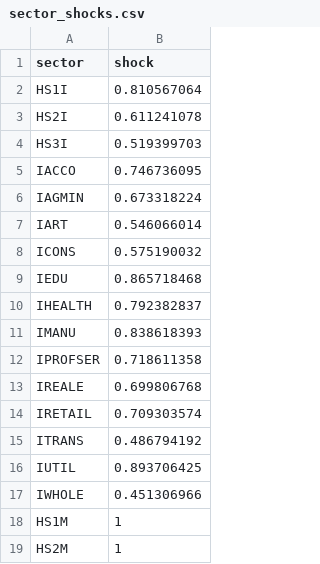
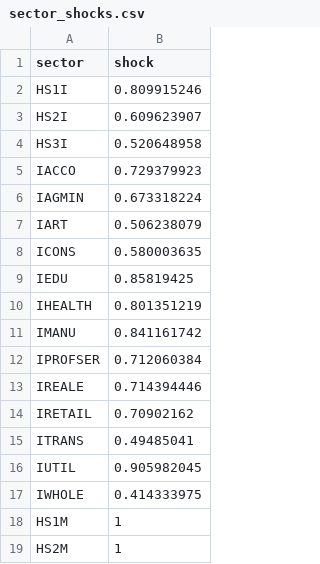
Before and after one commit to lutao11/Share, a CSV file: Galveston_2019_Nonethnic_CGE_Model/galveston/galveston_data/sector_shocks.csv, drawn as a sheet; only a part is shown.

```diff
--- a/Galveston_2019_Nonethnic_CGE_Model/galveston/galveston_data/sector_shocks.csv
+++ b/Galveston_2019_Nonethnic_CGE_Model/galveston/galveston_data/sector_shocks.csv
@@ -1,18 +1,18 @@
 sector,shock
-HS1I,0.810567064
-HS2I,0.611241078
-HS3I,0.519399703
-IACCO,0.746736095
+HS1I,0.809915246
+HS2I,0.609623907
+HS3I,0.520648958
+IACCO,0.729379923
 IAGMIN,0.673318224
-IART,0.546066014
-ICONS,0.575190032
-IEDU,0.865718468
-IHEALTH,0.792382837
-IMANU,0.838618393
-IPROFSER,0.718611358
-IREALE,0.699806768
-IRETAIL,0.709303574
-ITRANS,0.486794192
-IUTIL,0.893706425
-IWHOLE,0.451306966
+IART,0.506238079
+ICONS,0.580003635
+IEDU,0.85819425
+IHEALTH,0.801351219
+IMANU,0.841161742
+IPROFSER,0.712060384
+IREALE,0.714394446
+IRETAIL,0.70902162
+ITRANS,0.49485041
+IUTIL,0.905982045
+IWHOLE,0.414333975
 HS1M,1
```
Also changed, not shown: Galveston_2019_Nonethnic_CGE_Model/domestic-supply.csv, Galveston_2019_Nonethnic_CGE_Model/gross-income.csv, 2 other files.
